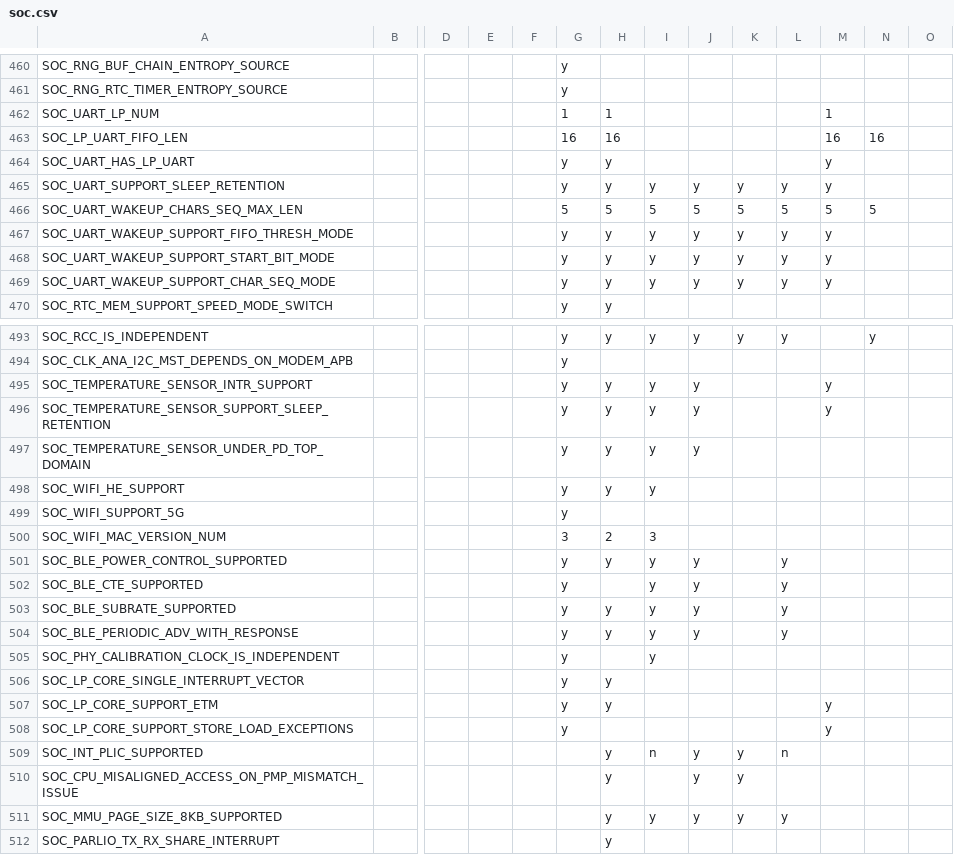
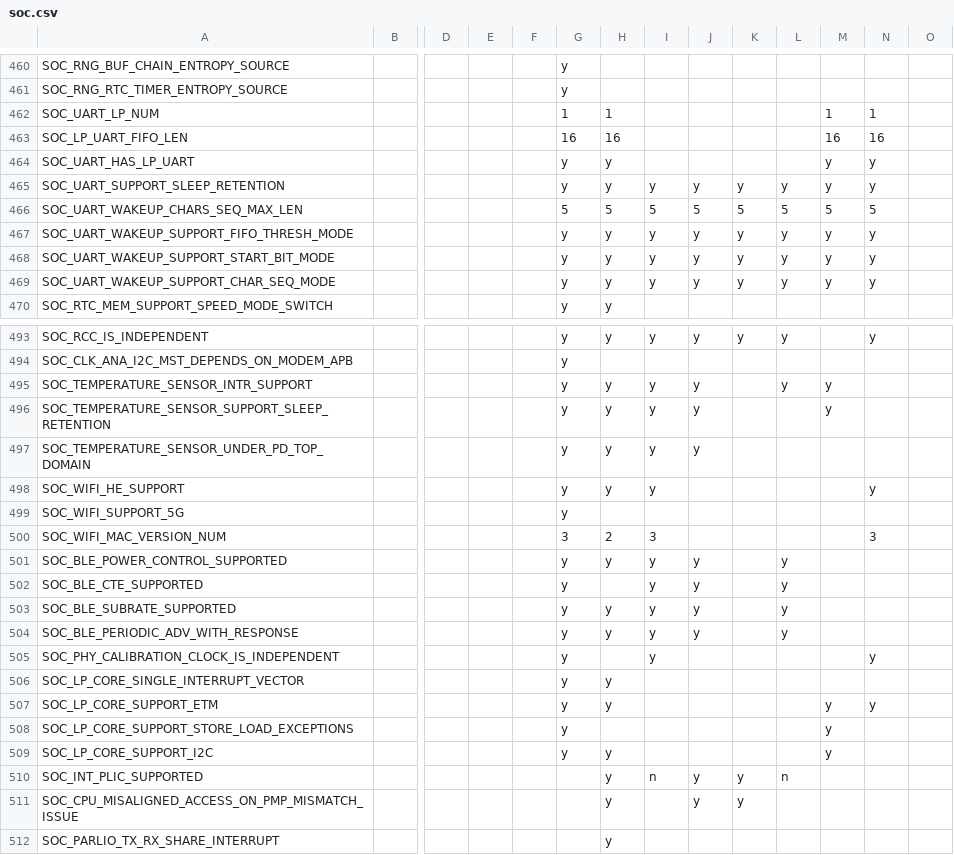
Before and after one commit to tanakamasayuki/ESP-IDF-SoC-Check, a CSV file: soc.csv, drawn as a sheet; only a part is shown, gaps mark what is left out; removed rows and columns are numbered as before the commit, all else as after; rows hold the shown columns only; the diff covers the shown part only; the diff names each change by its address in the sheet, - before the commit and + after, or states it on an @@ line.

```diff
--- a/soc.csv
+++ b/soc.csv
-N462: (empty)
+N462: 1
-N464:N465: (empty)
+N464:N465: y
-N467:N469: (empty)
+N467:N469: y
-L495: (empty)
+L495: y
-N498: (empty)
+N498: y
-N500: (empty)
+N500: 3
-N505: (empty)
+N505: y
-N507: (empty)
+N507: y
+row 509: SOC_LP_CORE_SUPPORT_I2C |  |  |  |  | y | y |  |  |  |  | y
-row 511: SOC_MMU_PAGE_SIZE_8KB_SUPPORTED |  |  |  |  |  | y | y | y | y | y
```
Also changed, not shown: 5 added rows and 121 edited cells elsewhere in this file, 1 other file.
